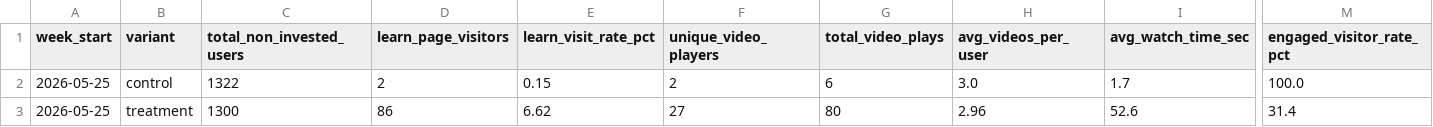
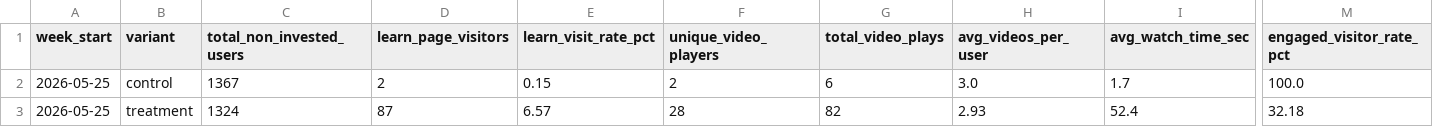
Before and after one commit to gripinvest/gi-analytics, a CSV file: backend/data/learn_education/weekly_ab_tracker.csv, drawn as a sheet; only a part is shown, gaps mark what is left out; the diff covers the shown part only; the diff names each change by its address in the sheet, - before the commit and + after, or states it on an @@ line.

```diff
--- a/backend/data/learn_education/weekly_ab_tracker.csv
+++ b/backend/data/learn_education/weekly_ab_tracker.csv
-C2 (total_non_invested_users): 1322
+C2 (total_non_invested_users): 1367
-C3 (total_non_invested_users): 1300
+C3 (total_non_invested_users): 1324
-D3 (learn_page_visitors): 86
+D3 (learn_page_visitors): 87
-E3 (learn_visit_rate_pct): 6.62
+E3 (learn_visit_rate_pct): 6.57
-F3 (unique_video_players): 27
+F3 (unique_video_players): 28
-G3 (total_video_plays): 80
+G3 (total_video_plays): 82
-H3 (avg_videos_per_user): 2.96
+H3 (avg_videos_per_user): 2.93
-I3 (avg_watch_time_sec): 52.6
+I3 (avg_watch_time_sec): 52.4
-M3 (engaged_visitor_rate_pct): 31.4
+M3 (engaged_visitor_rate_pct): 32.18
```
Also changed, not shown: 6 edited cells elsewhere in this file, 1 other file.
